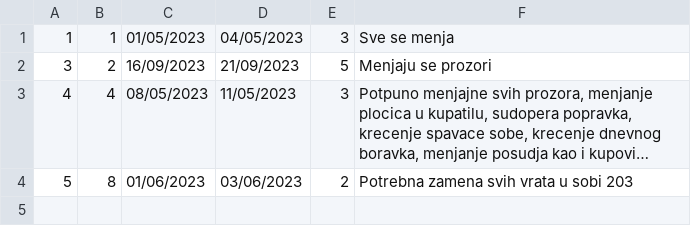
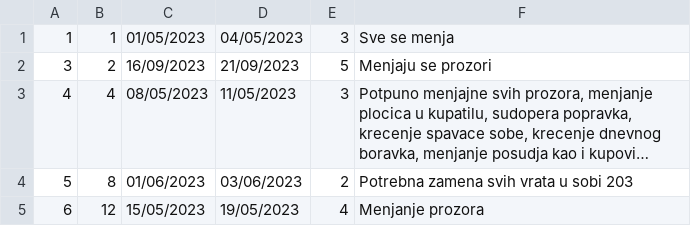
Before and after one commit to urosjevtic/SIMS-project, a CSV file: InitialProject/InitialProject/Resources/Data/accommodationRenovations.csv, drawn as a sheet; long unchanged cells end in …; the diff names each change by its address in the sheet, - before the commit and + after, or states it on an @@ line.

```diff
--- a/InitialProject/InitialProject/Resources/Data/accommodationRenovations.csv
+++ b/InitialProject/InitialProject/Resources/Data/accommodationRenovations.csv
+row 5: 6 | 12 | 15/05/2023 | 19/05/2023 | 4 | Menjanje prozora
```
Also changed, not shown: InitialProject/InitialProject/Resources/Data/accommodation.csv, InitialProject/InitialProject/Resources/Data/rescheduleRequests.csv, 27 other files.
